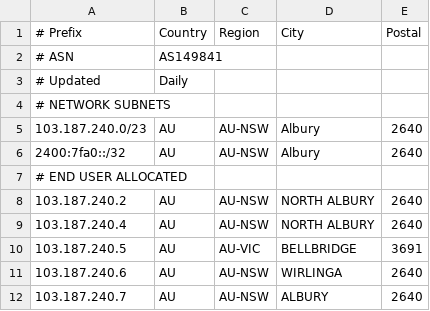
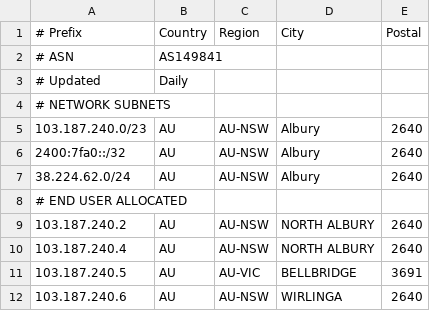
Before and after one commit to LightningIP/geofeed, a CSV file: geofeed.csv, drawn as a sheet; only a part is shown; the shorter side is filled out with more unchanged rows; the diff names each change by its address in the sheet, - before the commit and + after, or states it on an @@ line.

Commit message:
IP Address Updates

```diff
--- a/geofeed.csv
+++ b/geofeed.csv
+row 7: 38.224.62.0/24 | AU | AU-NSW | Albury | 2640
```
